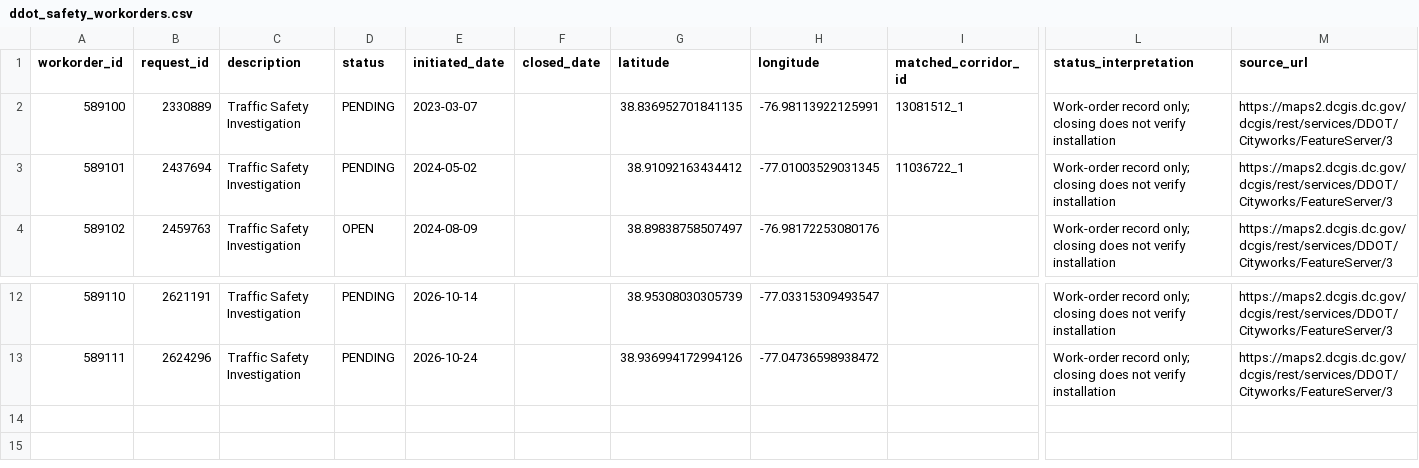
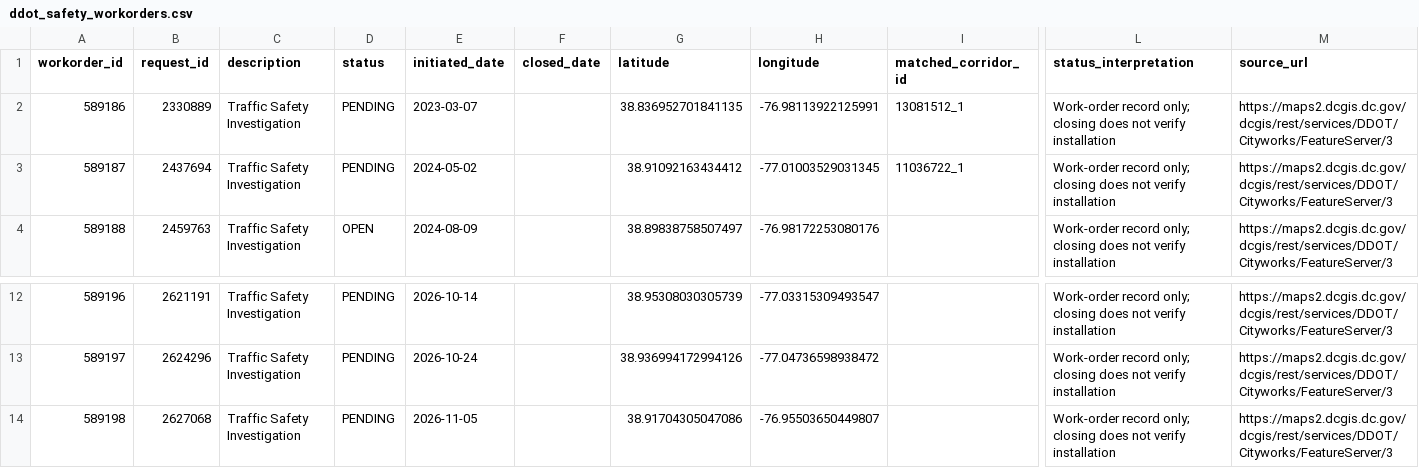
Before and after one commit to fultonq/ddot_crashes_tableau, a CSV file: data/phase2/ddot_safety_workorders.csv, drawn as a sheet; only a part is shown, gaps mark what is left out; rows hold the shown columns only; the diff names each change by its address in the sheet, - before the commit and + after, or states it on an @@ line.

```diff
--- a/data/phase2/ddot_safety_workorders.csv
+++ b/data/phase2/ddot_safety_workorders.csv
@@ column A (workorder_id) renumbered between rows 2 and 13 @@
+row 14: 589198 | 2627068 | Traffic Safety Investigation | PENDING | 2026-11-05 |  | 38.91704305047086 | -76.95503650449807 |  | Work-order record only; closing does not verify installation | https://maps2.dcgis.dc.gov/dcgis/rest/services/DDOT/Cityworks/FeatureServer/3
```
Also changed, not shown: 4 other files.
